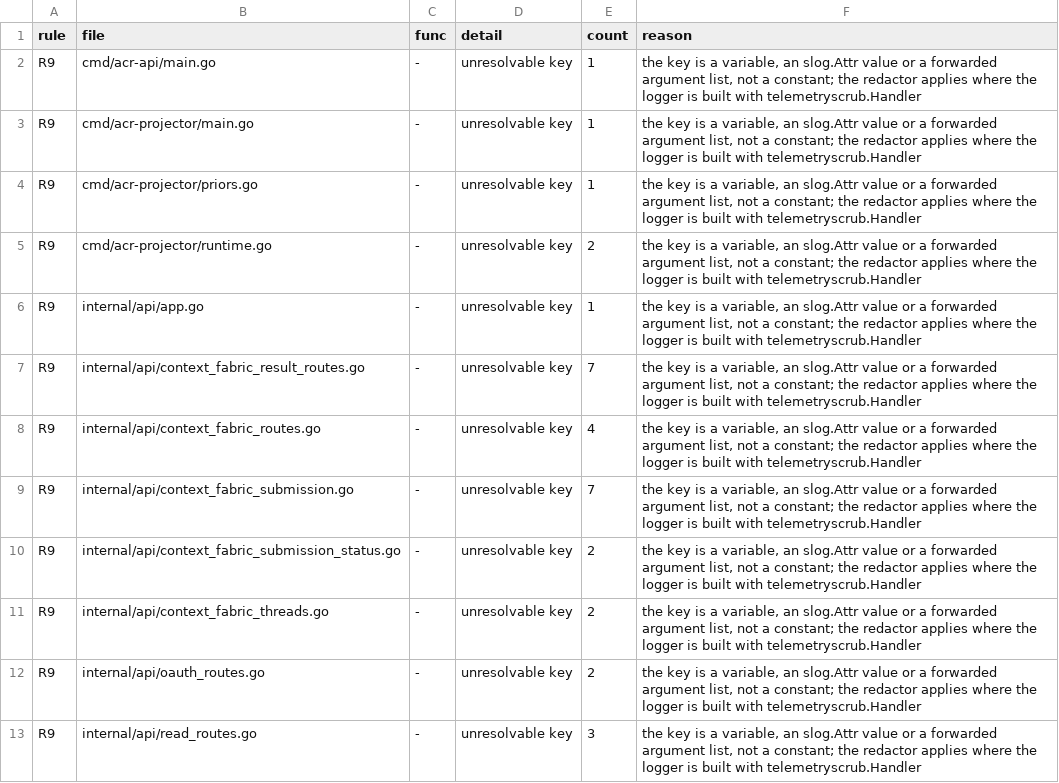
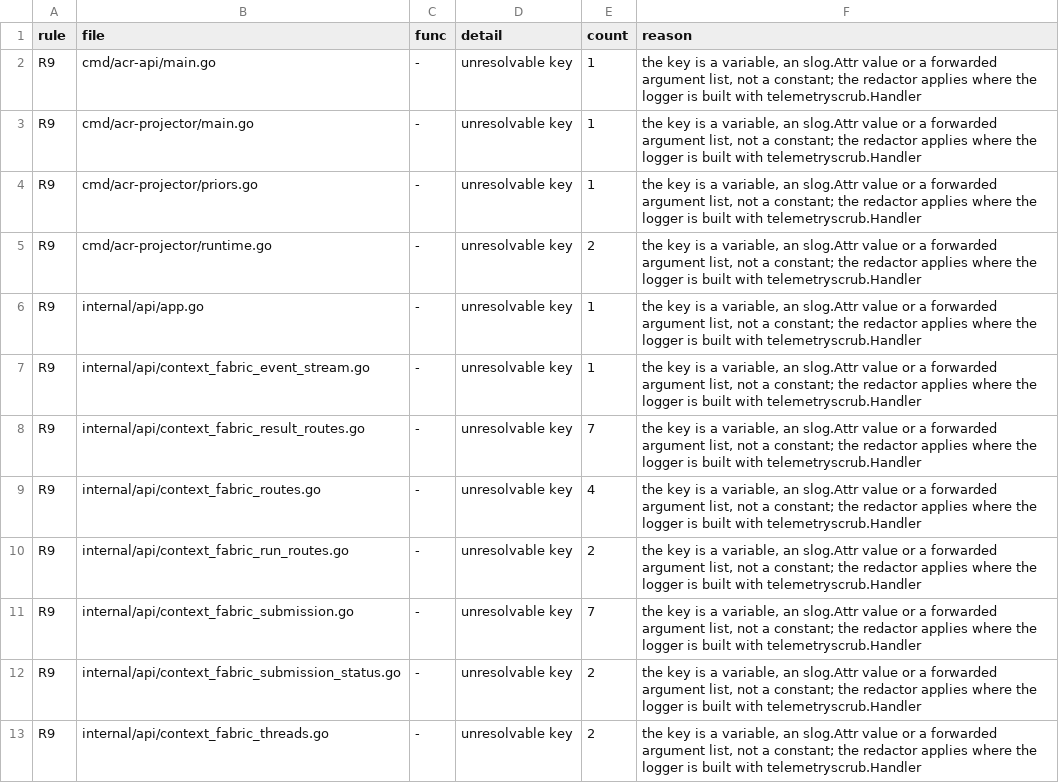
Before and after one commit to full-chaos/dev-health-acr, a TSV file: internal/cigates/emitscan/pins.tsv, drawn as a sheet; only a part is shown; the shorter side is filled out with more unchanged rows.

Commit message:
feat(contracts): publish the attach and cancel routes, the run lease codes and their grants

```diff
--- a/internal/cigates/emitscan/pins.tsv
+++ b/internal/cigates/emitscan/pins.tsv
@@ -6,4 +6,6 @@ R9	cmd/acr-projector/runtime.go	-	unresolvable key	2	the key is a variable, an s
 R9	internal/api/app.go	-	unresolvable key	1	the key is a variable, an slog.Attr value or a forwarded argument list, not a constant; the redactor applies where the logger is built with telemetryscrub.Handler
+R9	internal/api/context_fabric_event_stream.go	-	unresolvable key	1	the key is a variable, an slog.Attr value or a forwarded argument list, not a constant; the redactor applies where the logger is built with telemetryscrub.Handler
 R9	internal/api/context_fabric_result_routes.go	-	unresolvable key	7	the key is a variable, an slog.Attr value or a forwarded argument list, not a constant; the redactor applies where the logger is built with telemetryscrub.Handler
 R9	internal/api/context_fabric_routes.go	-	unresolvable key	4	the key is a variable, an slog.Attr value or a forwarded argument list, not a constant; the redactor applies where the logger is built with telemetryscrub.Handler
+R9	internal/api/context_fabric_run_routes.go	-	unresolvable key	2	the key is a variable, an slog.Attr value or a forwarded argument list, not a constant; the redactor applies where the logger is built with telemetryscrub.Handler
 R9	internal/api/context_fabric_submission.go	-	unresolvable key	7	the key is a variable, an slog.Attr value or a forwarded argument list, not a constant; the redactor applies where the logger is built with telemetryscrub.Handler
```
Also changed, not shown: 11 other files.
